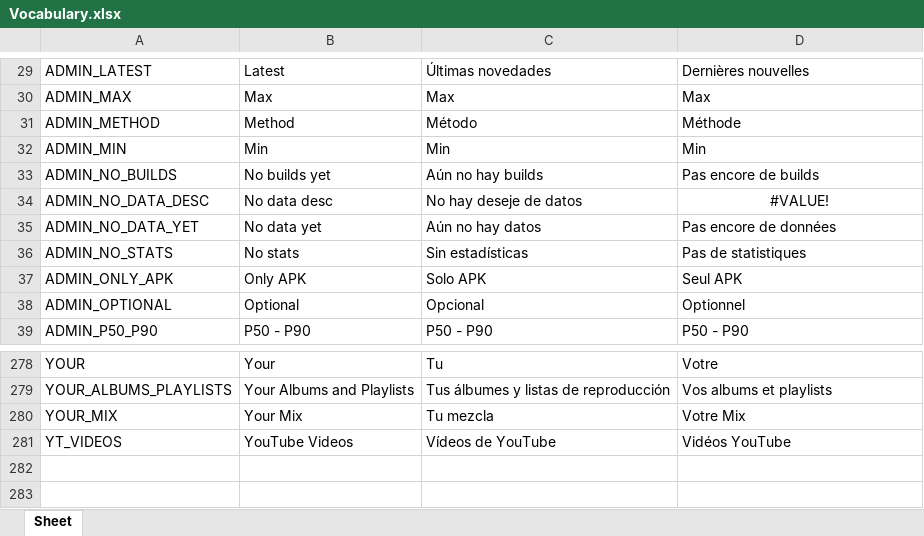
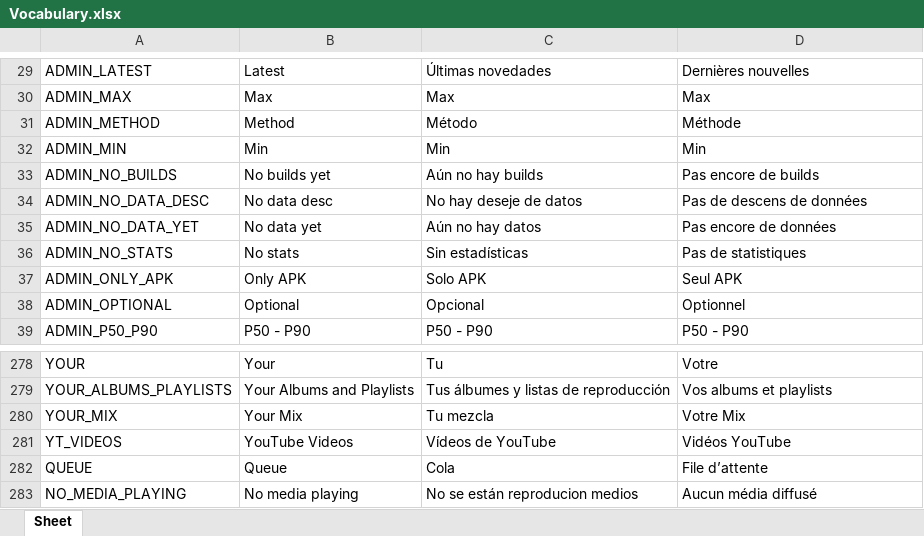
Before and after one commit to Icass1/rockit, an Excel workbook: Vocabulary.xlsx, sheet Sheet, drawn as a sheet; only a part is shown, gaps mark what is left out; values as stored, in another font and other column widths than the file's, no borders; table styles not drawn; the diff names each change by its address in the sheet, - before the commit and + after, or states it on an @@ line.

```diff
--- a/Vocabulary.xlsx (sheet Sheet)
+++ b/Vocabulary.xlsx (sheet Sheet)
-D34: #VALUE!
+D34: Pas de descens de données
-D34 alignment: center
+D34 alignment: left
+row 282: QUEUE | Queue | Cola | File d’attente
+row 283: NO_MEDIA_PLAYING | No media playing | No se están reproducion medios | Aucun média diffusé
```
Also changed, not shown: 9 other files.
